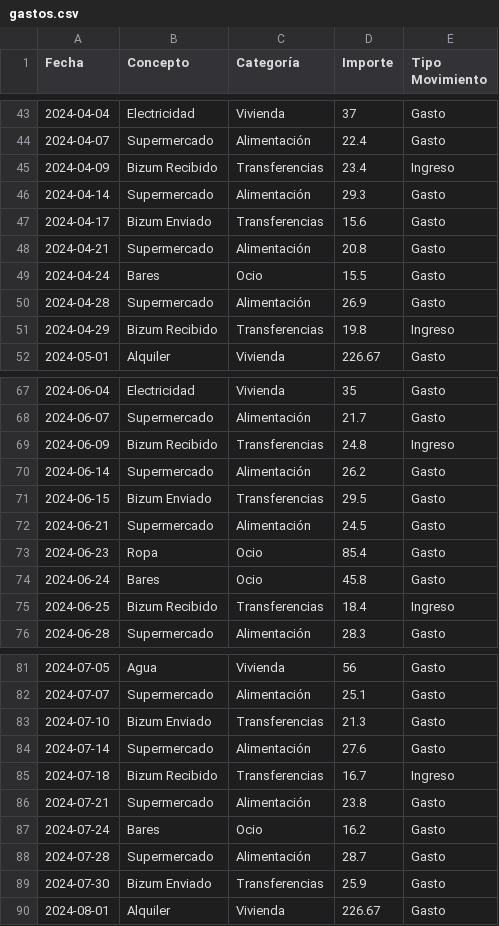
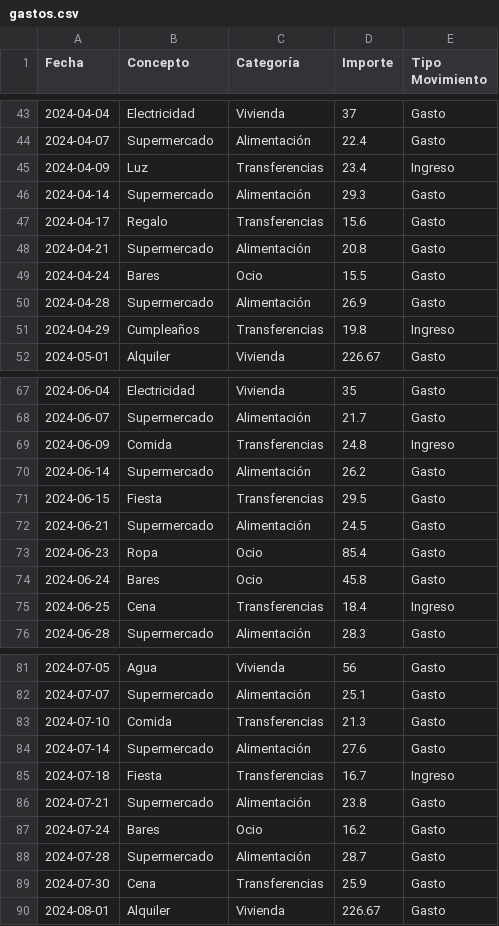
Before and after one commit to juanmaaf/MoneyController, a CSV file: docs/gastos.csv, drawn as a sheet; only a part is shown, gaps mark what is left out; the diff covers the shown part only.

Commit message:
closes #24. Incluyo el concepto de transferencias

```diff
--- a/docs/gastos.csv
+++ b/docs/gastos.csv
@@ -44,5 +44,5 @@ Fecha,Concepto,Categoría,Importe,Tipo Movimiento
 2024-04-07,Supermercado,Alimentación,22.4,Gasto
-2024-04-09,Bizum Recibido,Transferencias,23.4,Ingreso
+2024-04-09,Luz,Transferencias,23.4,Ingreso
 2024-04-14,Supermercado,Alimentación,29.3,Gasto
-2024-04-17,Bizum Enviado,Transferencias,15.6,Gasto
+2024-04-17,Regalo,Transferencias,15.6,Gasto
 2024-04-21,Supermercado,Alimentación,20.8,Gasto
@@ -50,3 +50,3 @@ Fecha,Concepto,Categoría,Importe,Tipo Movimiento
 2024-04-28,Supermercado,Alimentación,26.9,Gasto
-2024-04-29,Bizum Recibido,Transferencias,19.8,Ingreso
+2024-04-29,Cumpleaños,Transferencias,19.8,Ingreso
 2024-05-01,Alquiler,Vivienda,226.67,Gasto
@@ -68,5 +68,5 @@ Fecha,Concepto,Categoría,Importe,Tipo Movimiento
 2024-06-07,Supermercado,Alimentación,21.7,Gasto
-2024-06-09,Bizum Recibido,Transferencias,24.8,Ingreso
+2024-06-09,Comida,Transferencias,24.8,Ingreso
 2024-06-14,Supermercado,Alimentación,26.2,Gasto
-2024-06-15,Bizum Enviado,Transferencias,29.5,Gasto
+2024-06-15,Fiesta,Transferencias,29.5,Gasto
 2024-06-21,Supermercado,Alimentación,24.5,Gasto
@@ -74,3 +74,3 @@ Fecha,Concepto,Categoría,Importe,Tipo Movimiento
 2024-06-24,Bares,Ocio,45.8,Gasto
-2024-06-25,Bizum Recibido,Transferencias,18.4,Ingreso
+2024-06-25,Cena,Transferencias,18.4,Ingreso
 2024-06-28,Supermercado,Alimentación,28.3,Gasto
@@ -82,5 +82,5 @@ Fecha,Concepto,Categoría,Importe,Tipo Movimiento
 2024-07-07,Supermercado,Alimentación,25.1,Gasto
-2024-07-10,Bizum Enviado,Transferencias,21.3,Gasto
+2024-07-10,Comida,Transferencias,21.3,Gasto
 2024-07-14,Supermercado,Alimentación,27.6,Gasto
-2024-07-18,Bizum Recibido,Transferencias,16.7,Ingreso
+2024-07-18,Fiesta,Transferencias,16.7,Ingreso
 2024-07-21,Supermercado,Alimentación,23.8,Gasto
@@ -88,3 +88,3 @@ Fecha,Concepto,Categoría,Importe,Tipo Movimiento
 2024-07-28,Supermercado,Alimentación,28.7,Gasto
-2024-07-30,Bizum Enviado,Transferencias,25.9,Gasto
+2024-07-30,Cena,Transferencias,25.9,Gasto
 2024-08-01,Alquiler,Vivienda,226.67,Gasto
```
Also changed, not shown: 25 edited cells elsewhere in this file.
